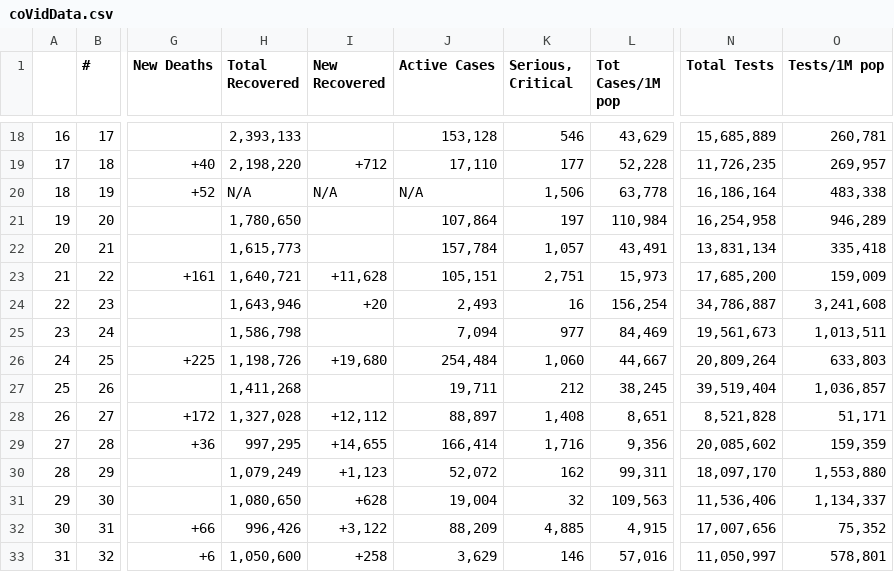
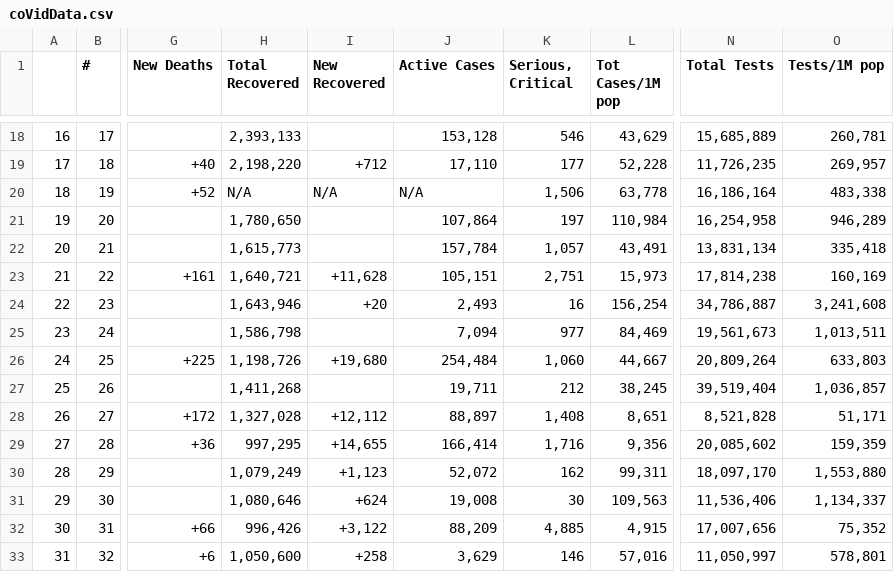
Before and after one commit to AirmanKolberg/CoVid-WorldOMeter-API, a CSV file: coVidData.csv, drawn as a sheet; only a part is shown, gaps mark what is left out; the diff covers the shown part only; the diff names each change by its address in the sheet, - before the commit and + after, or states it on an @@ line.

```diff
--- a/coVidData.csv
+++ b/coVidData.csv
-N23 (Total Tests): 17,685,200
+N23 (Total Tests): 17,814,238
-O23 (Tests/1M pop): 159,009
+O23 (Tests/1M pop): 160,169
-H31 (Total Recovered): 1,080,650
+H31 (Total Recovered): 1,080,646
-I31 (New Recovered): +628
+I31 (New Recovered): +624
-J31 (Active Cases): 19,004
+J31 (Active Cases): 19,008
-K31 (Serious, Critical): 32
+K31 (Serious, Critical): 30
```
Also changed, not shown: 35 edited cells elsewhere in this file.
